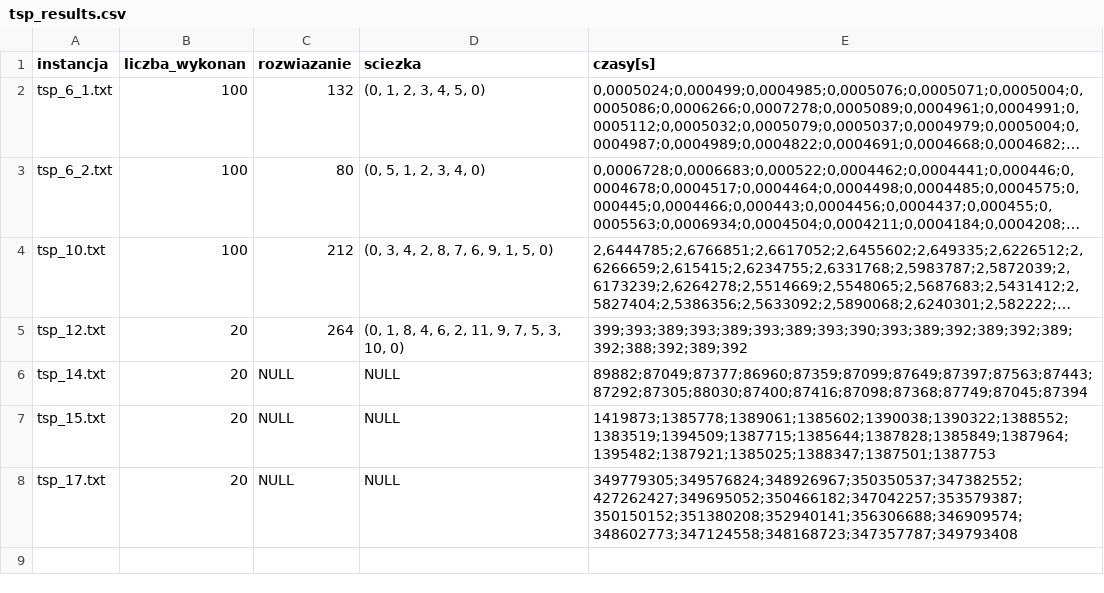
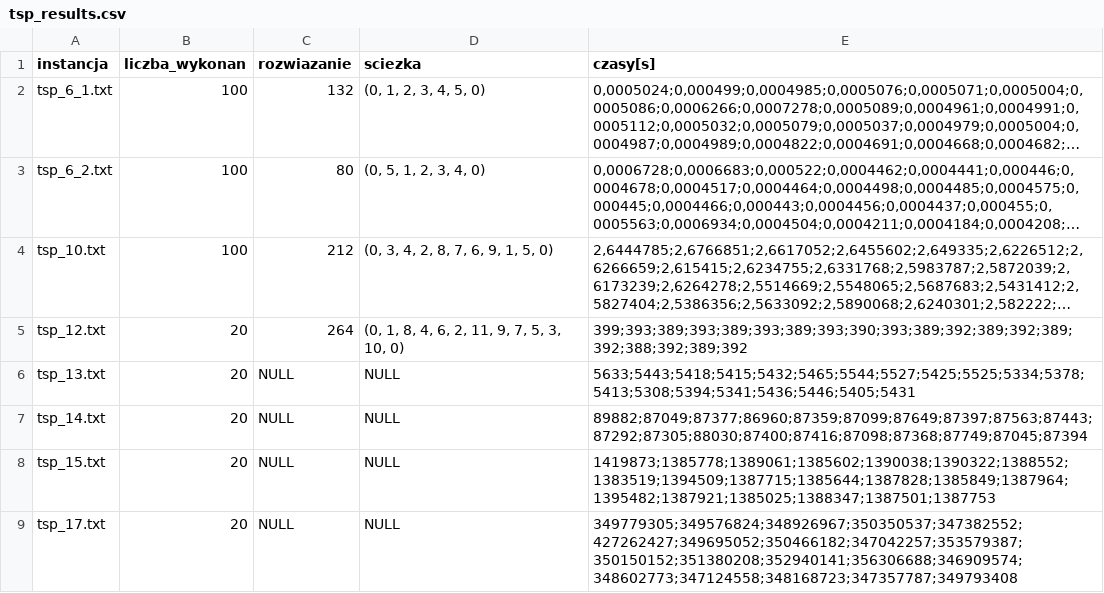
Before and after one commit to macie-kk/PEA, a CSV file: 1. Brute force/output/tsp_results.csv, drawn as a sheet; long unchanged cells end in …; the diff names each change by its address in the sheet, - before the commit and + after, or states it on an @@ line.

Commit message:
:wrench: Update results

```diff
--- a/1. Brute force/output/tsp_results.csv
+++ b/1. Brute force/output/tsp_results.csv
+row 6: tsp_13.txt | 20 | NULL | NULL | 5633;5443;5418;5415;5432;5465;5544;5527;5425;5525;5334;5378;5413;5308;5394;5341;5436;5446;5405;5431
```
Also changed, not shown: 2 other files.
